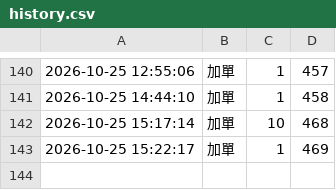
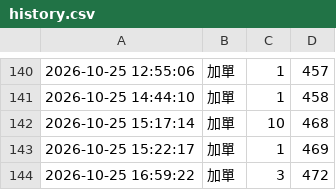
Before and after one commit to tinklokah/eunji1115, a CSV file: history.csv, drawn as a sheet; only a part is shown, gaps mark what is left out.

Commit message:
更新 history.csv 2026-10-25 16:59:25

```diff
--- a/history.csv
+++ b/history.csv
@@ -143 +143,2 @@
 2026-10-25 15:22:17,加單,1,469
+2026-10-25 16:59:22,加單,3,472
```
